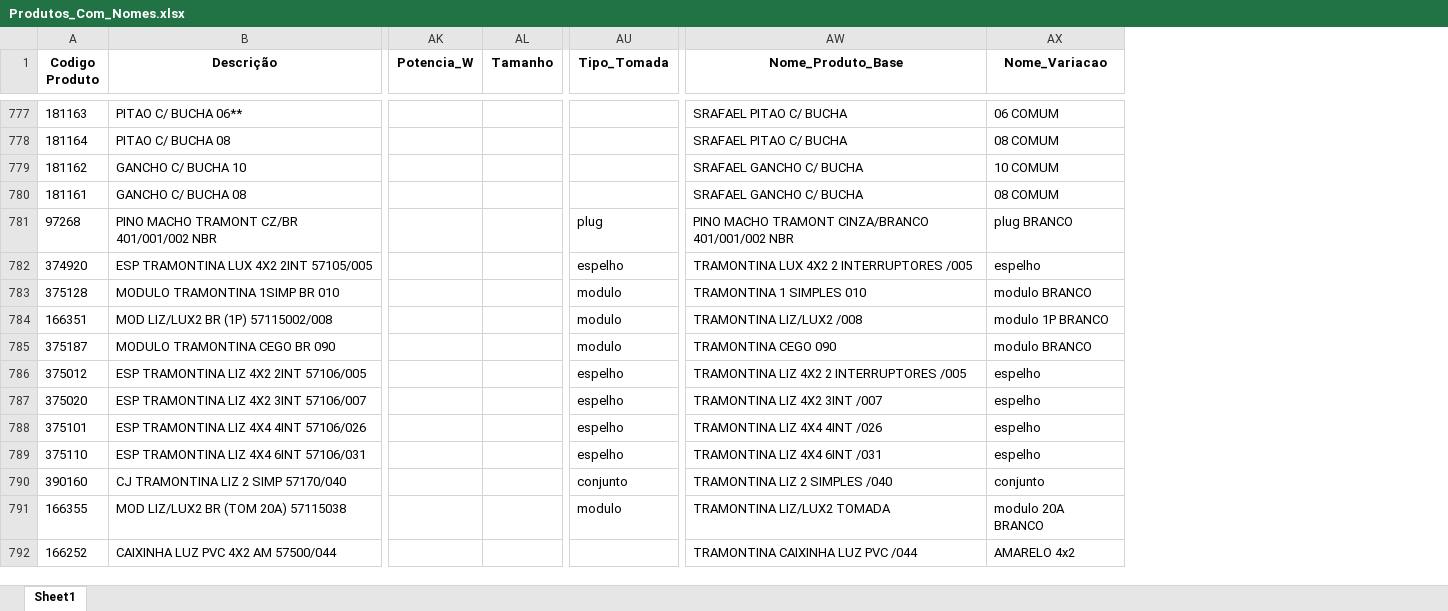
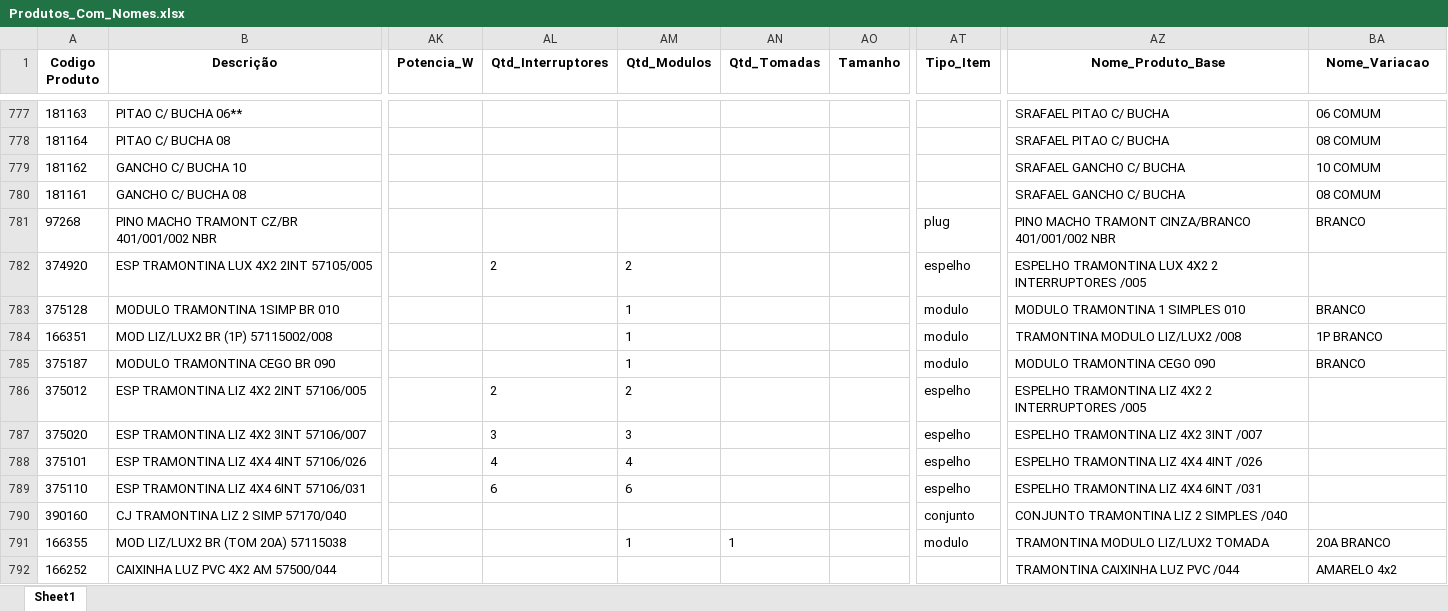
Before and after one commit to Lucas-Fernandes-Silva/auto_shopee, an Excel workbook: planilhas/outputs/Produtos_Com_Nomes.xlsx, sheet Sheet1, drawn as a sheet; only a part is shown, gaps mark what is left out; values as stored, in another font and other column widths than the file's, no borders; removed rows and columns are numbered as before the commit, all else as after; the diff covers the shown part only; the diff names each change by its address in the sheet, - before the commit and + after, or states it on an @@ line.

Commit message:
tomada check

```diff
--- a/planilhas/outputs/Produtos_Com_Nomes.xlsx (sheet Sheet1)
+++ b/planilhas/outputs/Produtos_Com_Nomes.xlsx (sheet Sheet1)
+column AL (Qtd_Interruptores), rows 782-789: 2 |  |  |  | 2 | 3 | 4 | 6
+column AM (Qtd_Modulos), rows 782-791: 2 | 1 | 1 | 1 | 2 | 3 | 4 | 6 |  | 1
+column AN (Qtd_Tomadas), row 791: 1
+column AT (Tipo_Item), rows 781-791: plug | espelho | modulo | modulo | modulo | espelho | espelho | espelho | espelho | conjunto | modulo
-column AU (Tipo_Tomada), rows 781-791: plug | espelho | modulo | modulo | modulo | espelho | espelho | espelho | espelho | conjunto | modulo
-BA781 (Nome_Variacao): plug BRANCO
+BA781 (Nome_Variacao): BRANCO
-AZ782 (Nome_Produto_Base): TRAMONTINA LUX 4X2 2 INTERRUPTORES /005
+AZ782 (Nome_Produto_Base): ESPELHO TRAMONTINA LUX 4X2 2 INTERRUPTORES /005
-BA782 (Nome_Variacao): espelho
+BA782 (Nome_Variacao): (empty)
-AZ783 (Nome_Produto_Base): TRAMONTINA 1 SIMPLES 010
+AZ783 (Nome_Produto_Base): MODULO TRAMONTINA 1 SIMPLES 010
-BA783 (Nome_Variacao): modulo BRANCO
+BA783 (Nome_Variacao): BRANCO
-AZ784 (Nome_Produto_Base): TRAMONTINA LIZ/LUX2 /008
+AZ784 (Nome_Produto_Base): TRAMONTINA MODULO LIZ/LUX2 /008
-BA784 (Nome_Variacao): modulo 1P BRANCO
+BA784 (Nome_Variacao): 1P BRANCO
-AZ785 (Nome_Produto_Base): TRAMONTINA CEGO 090
+AZ785 (Nome_Produto_Base): MODULO TRAMONTINA CEGO 090
-BA785 (Nome_Variacao): modulo BRANCO
+BA785 (Nome_Variacao): BRANCO
-AZ786 (Nome_Produto_Base): TRAMONTINA LIZ 4X2 2 INTERRUPTORES /005
+AZ786 (Nome_Produto_Base): ESPELHO TRAMONTINA LIZ 4X2 2 INTERRUPTORES /005
-BA786:BA789 (Nome_Variacao): espelho
+BA786:BA789 (Nome_Variacao): (empty)
-AZ787 (Nome_Produto_Base): TRAMONTINA LIZ 4X2 3INT /007
+AZ787 (Nome_Produto_Base): ESPELHO TRAMONTINA LIZ 4X2 3INT /007
-AZ788 (Nome_Produto_Base): TRAMONTINA LIZ 4X4 4INT /026
+AZ788 (Nome_Produto_Base): ESPELHO TRAMONTINA LIZ 4X4 4INT /026
-AZ789 (Nome_Produto_Base): TRAMONTINA LIZ 4X4 6INT /031
+AZ789 (Nome_Produto_Base): ESPELHO TRAMONTINA LIZ 4X4 6INT /031
-AZ790 (Nome_Produto_Base): TRAMONTINA LIZ 2 SIMPLES /040
+AZ790 (Nome_Produto_Base): CONJUNTO TRAMONTINA LIZ 2 SIMPLES /040
-BA790 (Nome_Variacao): conjunto
+BA790 (Nome_Variacao): (empty)
-AZ791 (Nome_Produto_Base): TRAMONTINA LIZ/LUX2 TOMADA
+AZ791 (Nome_Produto_Base): TRAMONTINA MODULO LIZ/LUX2 TOMADA
-BA791 (Nome_Variacao): modulo 20A BRANCO
+BA791 (Nome_Variacao): 20A BRANCO
```
Also changed, not shown: 508 edited cells elsewhere in this sheet, planilhas/outputs/Produtos_Classificados.xlsx, planilhas/outputs/Relatorio_Dominios_Ambiguos.xlsx, 1 other file.
